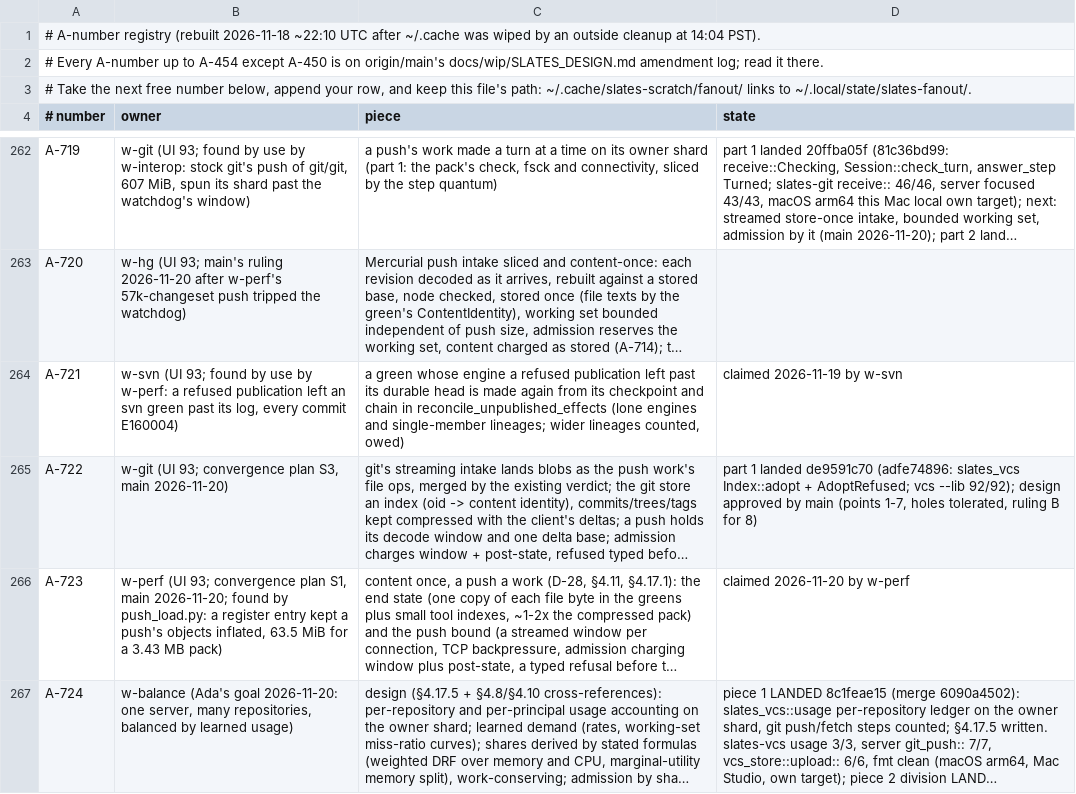
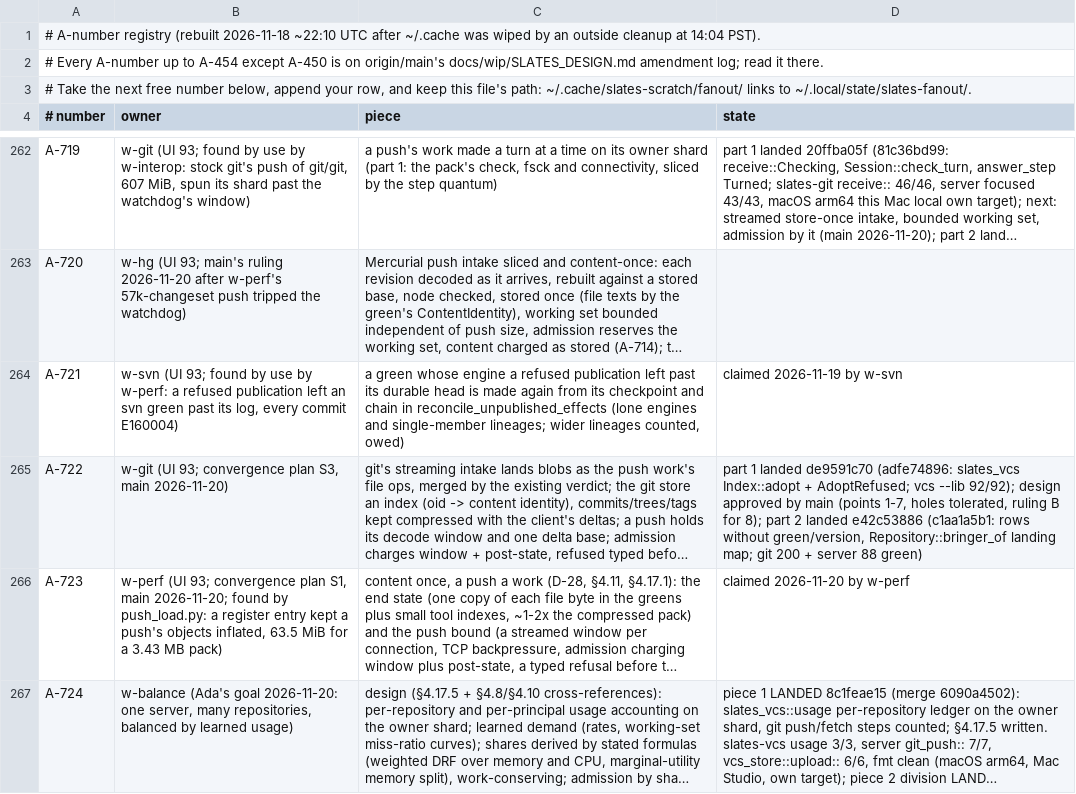
Before and after one commit to hyper-light/slates, a TSV file: amendments.tsv, drawn as a sheet; only a part is shown, gaps mark what is left out; long unchanged cells end in …; the diff names each change by its address in the sheet, - before the commit and + after, or states it on an @@ line.

Commit message:
tracker: w-git A-722 part 2 landed

```diff
--- a/amendments.tsv
+++ b/amendments.tsv
-D265 (state): …B for 8)
+D265 (state): …B for 8); part 2 landed e42c53886 (c1aa1a5b1: rows without green/version, Repository::bringer_of landing map; git 200 + server 88 green)
```
Also changed, not shown: 2 other files.
